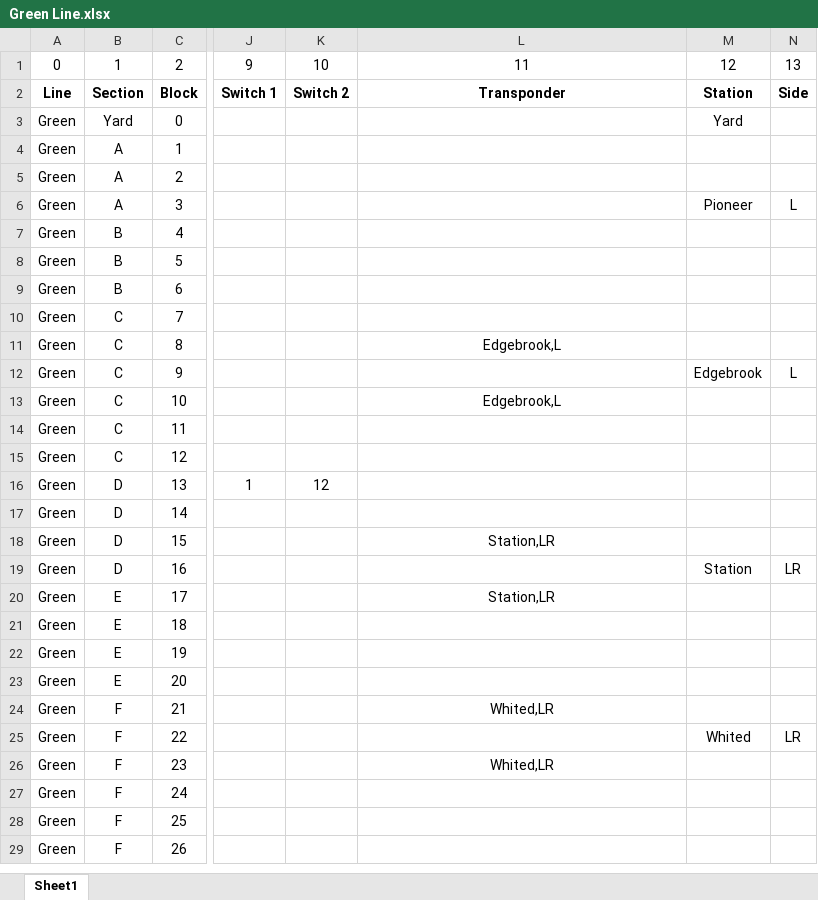
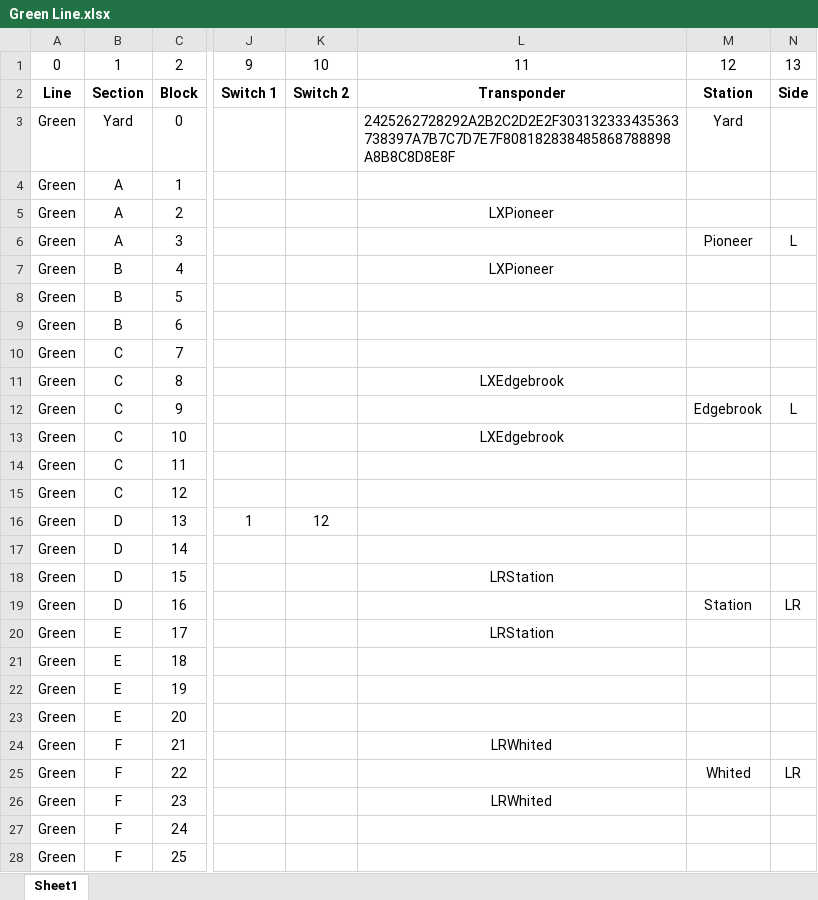
Before and after one commit to ColeMinersUnion/Trains, an Excel workbook: TrackModel/Green Line.xlsx, sheet Sheet1, drawn as a sheet; only a part is shown, gaps mark what is left out; the shorter side is filled out with more unchanged rows; values as stored, in another font and other column widths than the file's, no borders; the diff covers the shown part only; the diff names each change by its address in the sheet, - before the commit and + after, or states it on an @@ line.

Commit message:
Update Green Line.xlsx

```diff
--- a/TrackModel/Green Line.xlsx (sheet Sheet1)
+++ b/TrackModel/Green Line.xlsx (sheet Sheet1)
-L3: (empty)
+L3: 2425262728292A2B2C2D2E2F303132333435363738397A7B7C7D7E7F808182838485868788898A8B8C8D8E8F
-L5: (empty)
+L5: LXPioneer
-L7: (empty)
+L7: LXPioneer
-L11: Edgebrook,L
+L11: LXEdgebrook
-L13: Edgebrook,L
+L13: LXEdgebrook
-L18: Station,LR
+L18: LRStation
-L20: Station,LR
+L20: LRStation
-L24: Whited,LR
+L24: LRWhited
-L26: Whited,LR
+L26: LRWhited
```
Also changed, not shown: 28 edited cells elsewhere in this sheet.
